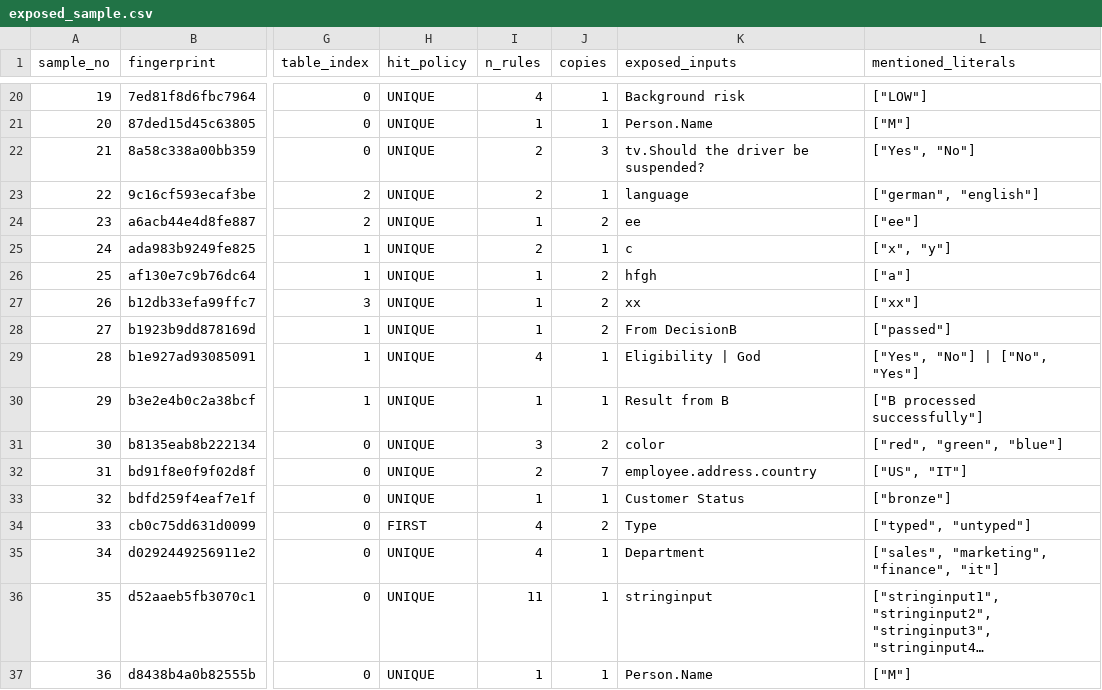
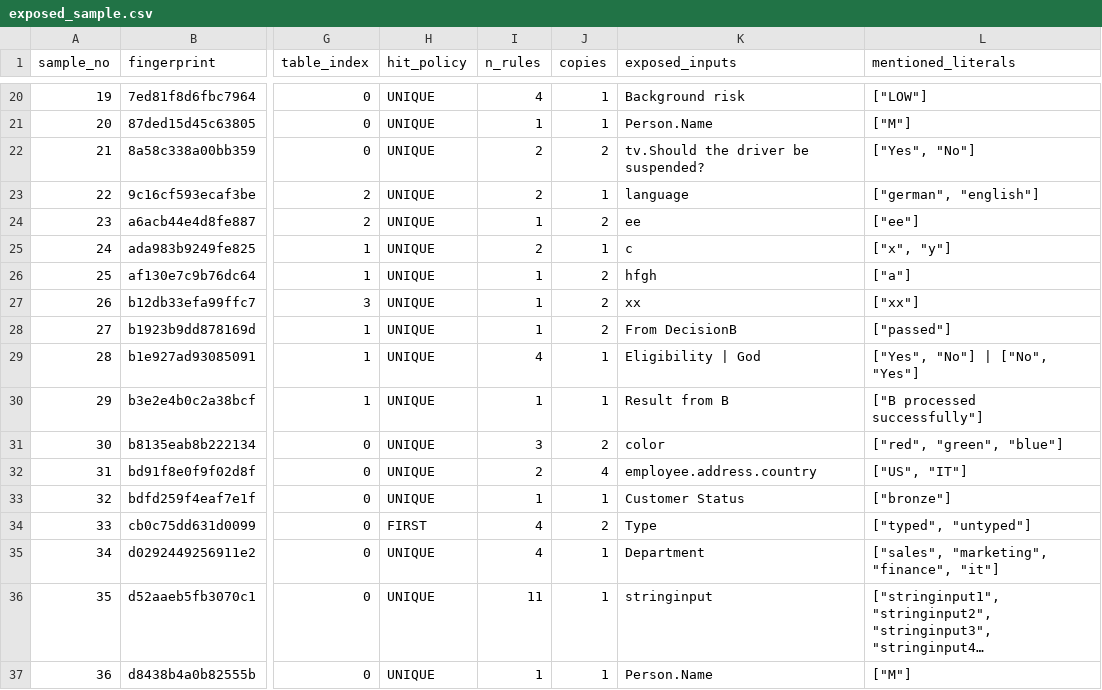
Before and after one commit to carlosalbertorussell/latc-check, a CSV file: results/corpus/exposed_sample.csv, drawn as a sheet; only a part is shown, gaps mark what is left out; long unchanged cells end in …; the diff names each change by its address in the sheet, - before the commit and + after, or states it on an @@ line.

```diff
--- a/results/corpus/exposed_sample.csv
+++ b/results/corpus/exposed_sample.csv
-J22 (copies): 3
+J22 (copies): 2
-J32 (copies): 7
+J32 (copies): 4
```
Also changed, not shown: 9 other files.
